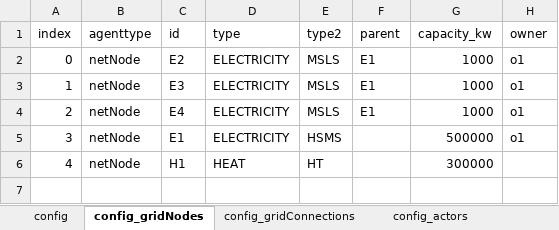
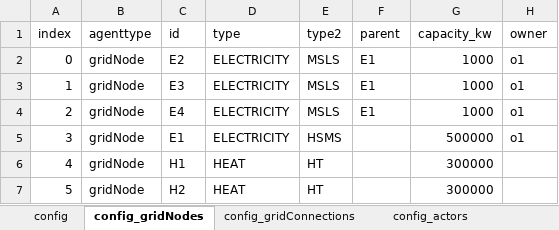
Before and after one commit to Zenmo/HOLON, an Excel workbook: Base/db_backboneConfig_300.xlsx, sheet config_gridNodes, drawn as a sheet; values as stored, in another font and other column widths than the file's, no borders; the diff names each change by its address in the sheet, - before the commit and + after, or states it on an @@ line.

Commit message:
Heat network assets data-agnostisch, fixes
**District heating verder data-agnostisch gemaakt m.b.v. default energy assets. Parameter tweaks. Warmtepomp+gas-peak variant toegevoegd.
Bug: warmteverlies in district heating network gaat nog iets mis
**Kleine tweaks in configdata voor gridConnections en tweede heat-node
**kleine fixes hernoemen variabelen naar (grid ipv net)

```diff
--- a/Base/db_backboneConfig_300.xlsx (sheet config_gridNodes)
+++ b/Base/db_backboneConfig_300.xlsx (sheet config_gridNodes)
-B2:B6 (agenttype): netNode
+B2:B6 (agenttype): gridNode
+row 7: 5 | gridNode | H2 | HEAT | HT |  | 300000
```
Also changed, not shown: sheet config_gridConnections, sheet config_energyAssets, Base/db_defaultEnergyAssets.xlsx, 13 other files.
